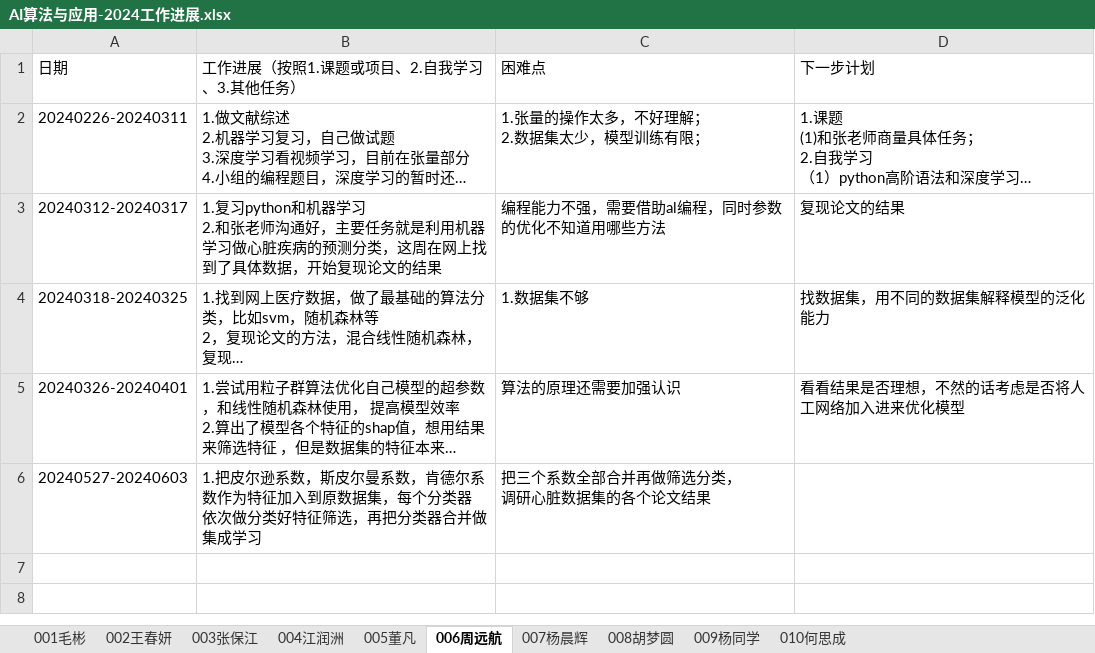
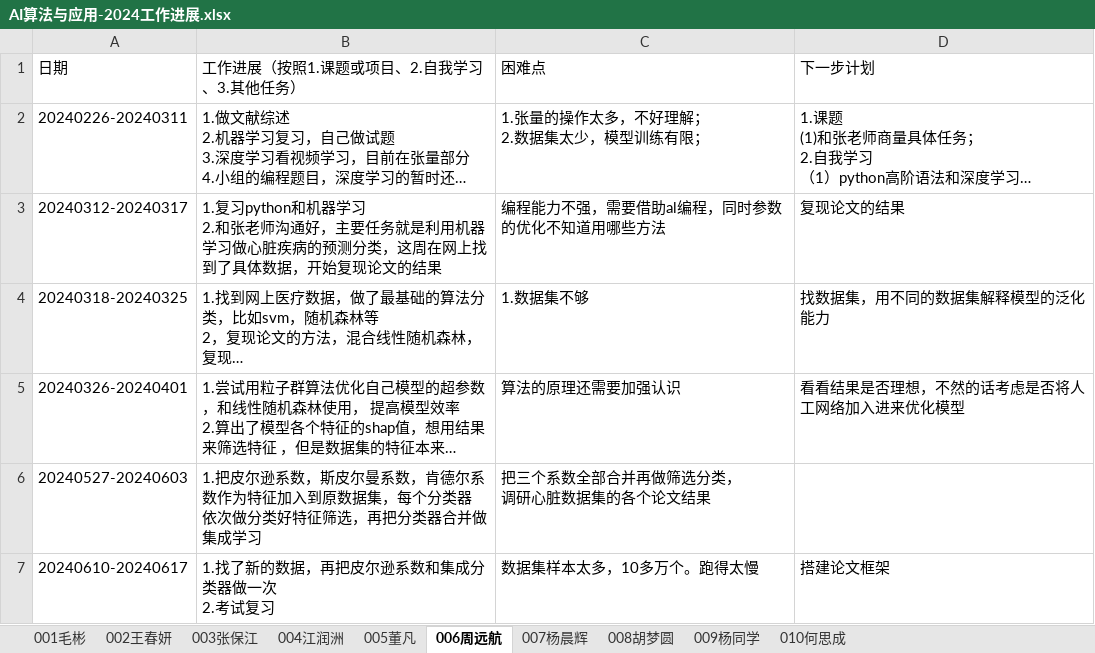
Before and after one commit to BioMedicalAI-Learner/AI-Algorithm-and-Application-Group, an Excel workbook: 工作进展/AI算法与应用-2024工作进展.xlsx, sheet 006周远航, drawn as a sheet; long unchanged cells end in …; values as stored, in another font and other column widths than the file's, no borders; ↵ is a line break in a cell; the diff names each change by its address in the sheet, - before the commit and + after, or states it on an @@ line.

Commit message:
Add files via upload

```diff
--- a/工作进展/AI算法与应用-2024工作进展.xlsx (sheet 006周远航)
+++ b/工作进展/AI算法与应用-2024工作进展.xlsx (sheet 006周远航)
+row 7: 20240610-20240617 | 1.找了新的数据，再把皮尔逊系数和集成分类器做一次 ↵ 2.考试复习 | 数据集样本太多，10多万个。跑得太慢 | 搭建论文框架
```
Also changed, not shown: sheet 001毛彬.
